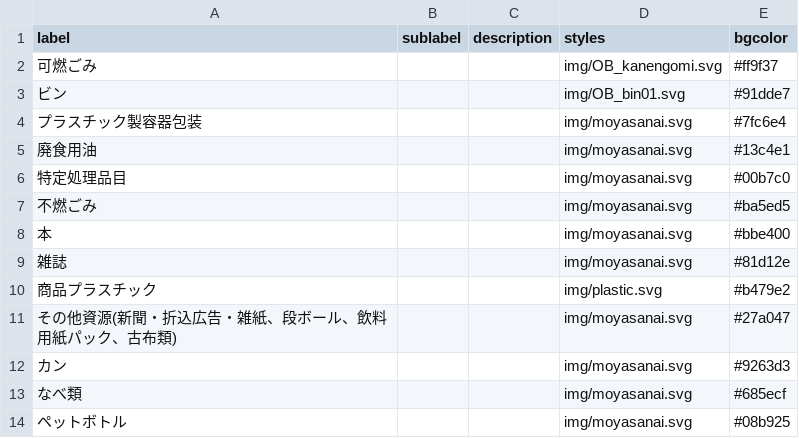
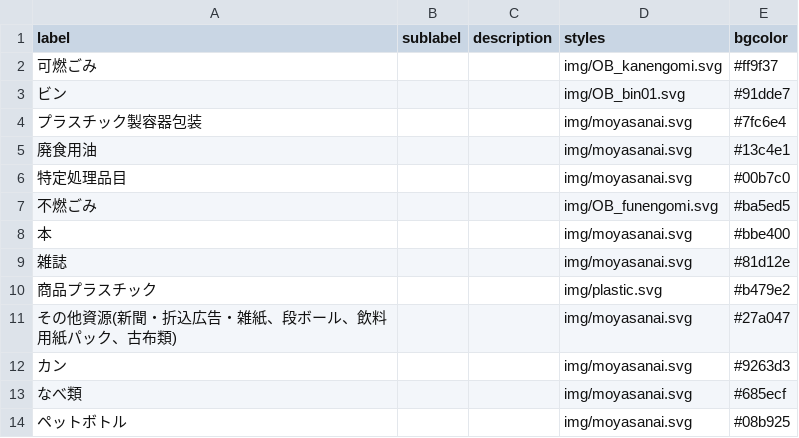
Before and after one commit to fujisawa-city/5374, a CSV file: data/description.csv, drawn as a sheet.

Commit message:
不燃ごみの追加

```diff
--- a/data/description.csv
+++ b/data/description.csv
@@ -6,3 +6,3 @@ label,sublabel,description,styles,bgcolor
 特定処理品目,,,img/moyasanai.svg,#00b7c0
-不燃ごみ,,,img/moyasanai.svg,#ba5ed5
+不燃ごみ,,,img/OB_funengomi.svg,#ba5ed5
 本,,,img/moyasanai.svg,#bbe400
```
